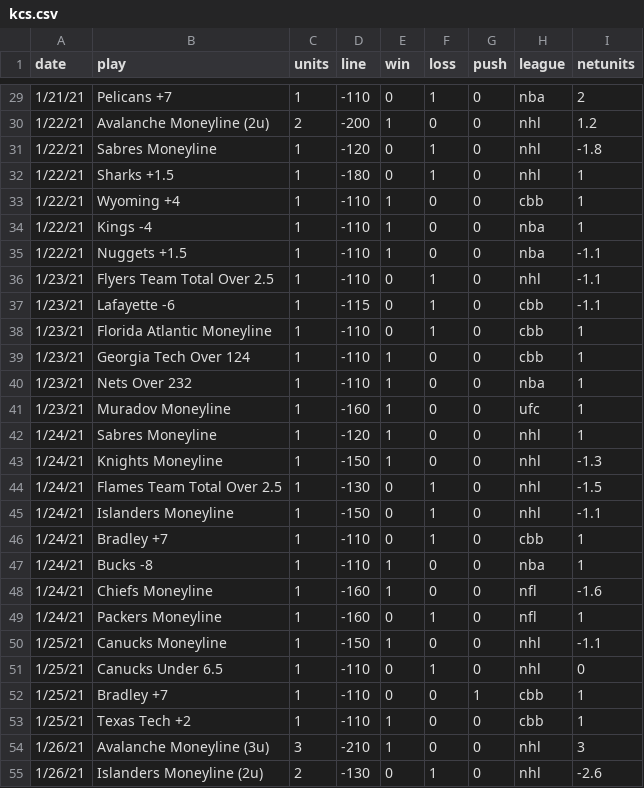
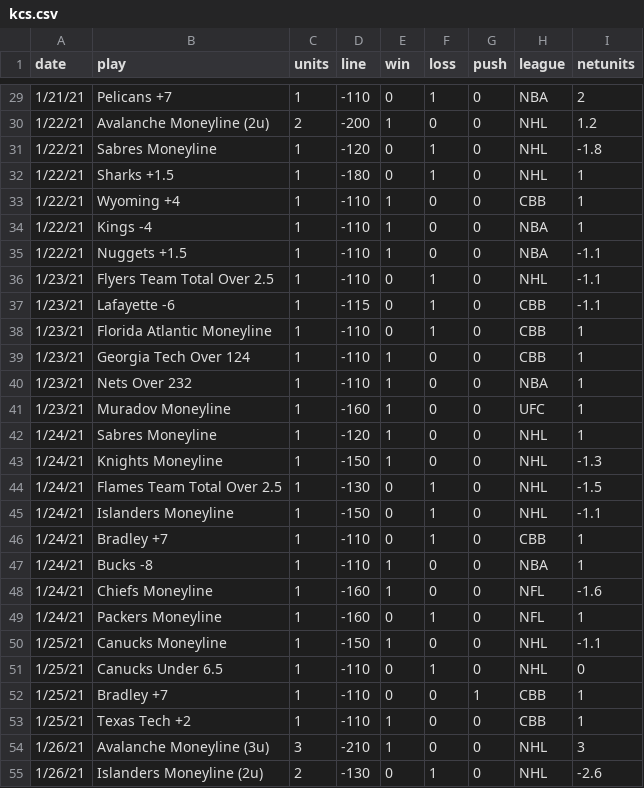
Before and after one commit to mczahorPHI/consultingkcs, a CSV file: dat/kcs.csv, drawn as a sheet; only a part is shown, gaps mark what is left out; the diff covers the shown part only.

```diff
--- a/dat/kcs.csv
+++ b/dat/kcs.csv
@@ -29,27 +29,27 @@ date,play,units,line,win,loss,push,league,netunits
-1/21/21,Pelicans +7,1,-110,0,1,0,nba,2
-1/22/21,Avalanche Moneyline (2u),2,-200,1,0,0,nhl,1.2
-1/22/21,Sabres Moneyline ,1,-120,0,1,0,nhl,-1.8
-1/22/21,Sharks +1.5,1,-180,0,1,0,nhl,1
-1/22/21,Wyoming +4,1,-110,1,0,0,cbb,1
-1/22/21,Kings -4,1,-110,1,0,0,nba,1
-1/22/21,Nuggets +1.5,1,-110,1,0,0,nba,-1.1
-1/23/21,Flyers Team Total Over 2.5,1,-110,0,1,0,nhl,-1.1
-1/23/21,Lafayette -6,1,-115,0,1,0,cbb,-1.1
-1/23/21,Florida Atlantic Moneyline ,1,-110,0,1,0,cbb,1
-1/23/21,Georgia Tech Over 124,1,-110,1,0,0,cbb,1
-1/23/21,Nets Over 232,1,-110,1,0,0,nba,1
-1/23/21,Muradov Moneyline,1,-160,1,0,0,ufc,1
-1/24/21,Sabres Moneyline,1,-120,1,0,0,nhl,1
-1/24/21,Knights Moneyline,1,-150,1,0,0,nhl,-1.3
-1/24/21,Flames Team Total Over 2.5 ,1,-130,0,1,0,nhl,-1.5
-1/24/21,Islanders Moneyline,1,-150,0,1,0,nhl,-1.1
-1/24/21,Bradley +7,1,-110,0,1,0,cbb,1
-1/24/21,Bucks -8,1,-110,1,0,0,nba,1
-1/24/21,Chiefs Moneyline,1,-160,1,0,0,nfl,-1.6
-1/24/21,Packers Moneyline,1,-160,0,1,0,nfl,1
-1/25/21,Canucks Moneyline,1,-150,1,0,0,nhl,-1.1
-1/25/21,Canucks Under 6.5,1,-110,0,1,0,nhl,0
-1/25/21,Bradley +7,1,-110,0,0,1,cbb,1
-1/25/21,Texas Tech +2,1,-110,1,0,0,cbb,1
-1/26/21,Avalanche Moneyline (3u),3,-210,1,0,0,nhl,3
-1/26/21,Islanders Moneyline (2u),2,-130,0,1,0,nhl,-2.6
+1/21/21,Pelicans +7,1,-110,0,1,0,NBA,2
+1/22/21,Avalanche Moneyline (2u),2,-200,1,0,0,NHL,1.2
+1/22/21,Sabres Moneyline ,1,-120,0,1,0,NHL,-1.8
+1/22/21,Sharks +1.5,1,-180,0,1,0,NHL,1
+1/22/21,Wyoming +4,1,-110,1,0,0,CBB,1
+1/22/21,Kings -4,1,-110,1,0,0,NBA,1
+1/22/21,Nuggets +1.5,1,-110,1,0,0,NBA,-1.1
+1/23/21,Flyers Team Total Over 2.5,1,-110,0,1,0,NHL,-1.1
+1/23/21,Lafayette -6,1,-115,0,1,0,CBB,-1.1
+1/23/21,Florida Atlantic Moneyline ,1,-110,0,1,0,CBB,1
+1/23/21,Georgia Tech Over 124,1,-110,1,0,0,CBB,1
+1/23/21,Nets Over 232,1,-110,1,0,0,NBA,1
+1/23/21,Muradov Moneyline,1,-160,1,0,0,UFC,1
+1/24/21,Sabres Moneyline,1,-120,1,0,0,NHL,1
+1/24/21,Knights Moneyline,1,-150,1,0,0,NHL,-1.3
+1/24/21,Flames Team Total Over 2.5 ,1,-130,0,1,0,NHL,-1.5
+1/24/21,Islanders Moneyline,1,-150,0,1,0,NHL,-1.1
+1/24/21,Bradley +7,1,-110,0,1,0,CBB,1
+1/24/21,Bucks -8,1,-110,1,0,0,NBA,1
+1/24/21,Chiefs Moneyline,1,-160,1,0,0,NFL,-1.6
+1/24/21,Packers Moneyline,1,-160,0,1,0,NFL,1
+1/25/21,Canucks Moneyline,1,-150,1,0,0,NHL,-1.1
+1/25/21,Canucks Under 6.5,1,-110,0,1,0,NHL,0
+1/25/21,Bradley +7,1,-110,0,0,1,CBB,1
+1/25/21,Texas Tech +2,1,-110,1,0,0,CBB,1
+1/26/21,Avalanche Moneyline (3u),3,-210,1,0,0,NHL,3
+1/26/21,Islanders Moneyline (2u),2,-130,0,1,0,NHL,-2.6
```
Also changed, not shown: 82 edited cells elsewhere in this file.
